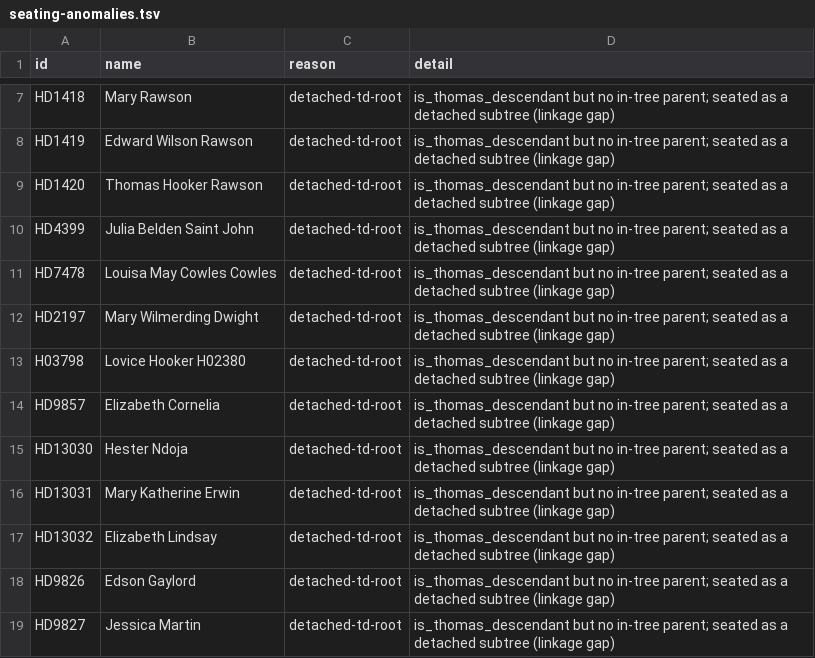
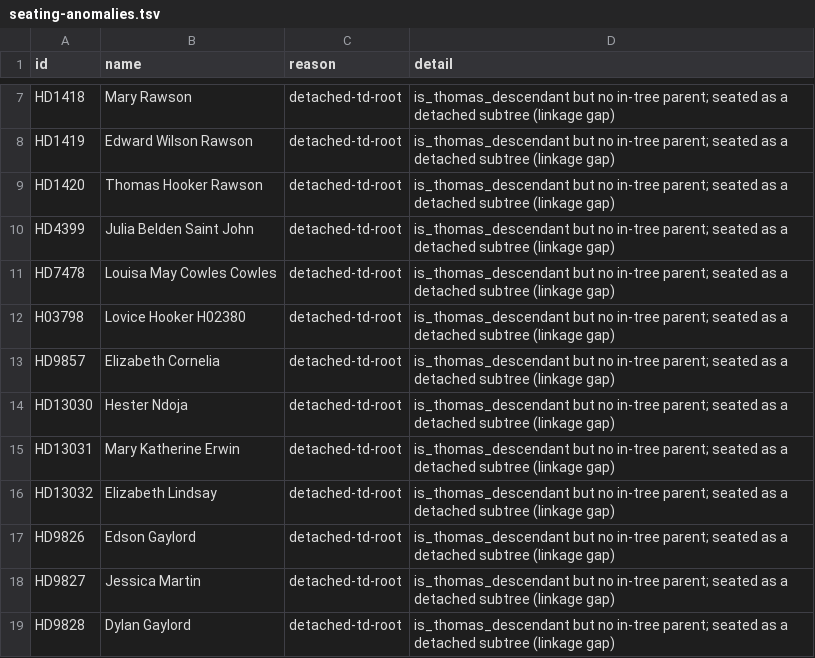
Before and after one commit to 35degrees/hookerfamily041726, a TSV file: seating-anomalies.tsv, drawn as a sheet; only a part is shown, gaps mark what is left out; the shorter side is filled out with more unchanged rows; the diff names each change by its address in the sheet, - before the commit and + after, or states it on an @@ line.

Commit message:
Restoring Mary Wilmerding Dwight's own parents, which I destroyed in the previous commit by assigning her a fresh parents dict — the same mistake I made on Sarah Parkman Rackemann earlier in this session, and the reason the structural diff exists. She had father_id HD2186 and mother_id X00696 wired; I replaced them with free-text notes naming William Cecil Dwight and Charlotte Wilmerding, who ARE HD2186 and X00696. Pure loss dressed as enrichment. Ids back, notes kept for the Moscow birthplace and the pioneer physician detail, and a sweep across the last two commits confirms no other parent id went the same way. She shows parents 2 and siblings 8 again. Spread Eagle's blocks sharpened off the L.A. Theatre Works record: the invasion is of Mexico, and Jamey Sheridan took Raymond Massey's Joe Cobb in the 1999 recording

```diff
--- a/seating-anomalies.tsv
+++ b/seating-anomalies.tsv
-row 12: HD2197 | Mary Wilmerding Dwight | detached-td-root | is_thomas_descendant but no in-tree parent; seated as a detached subtree (linkage gap)
```
Also changed, not shown: 1 other file.
